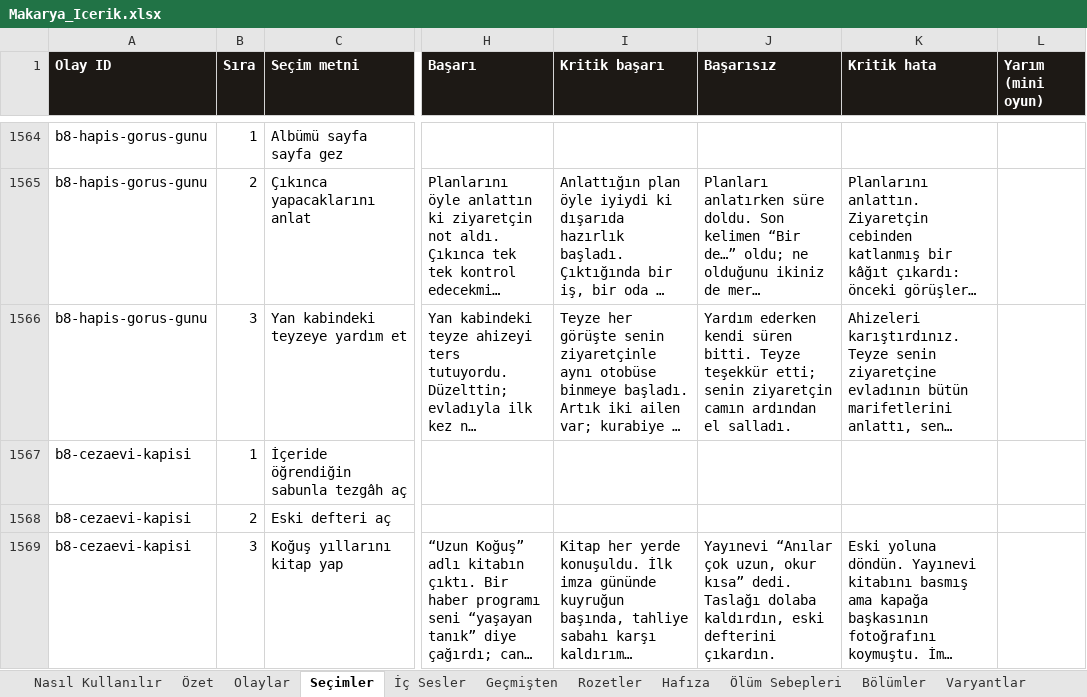
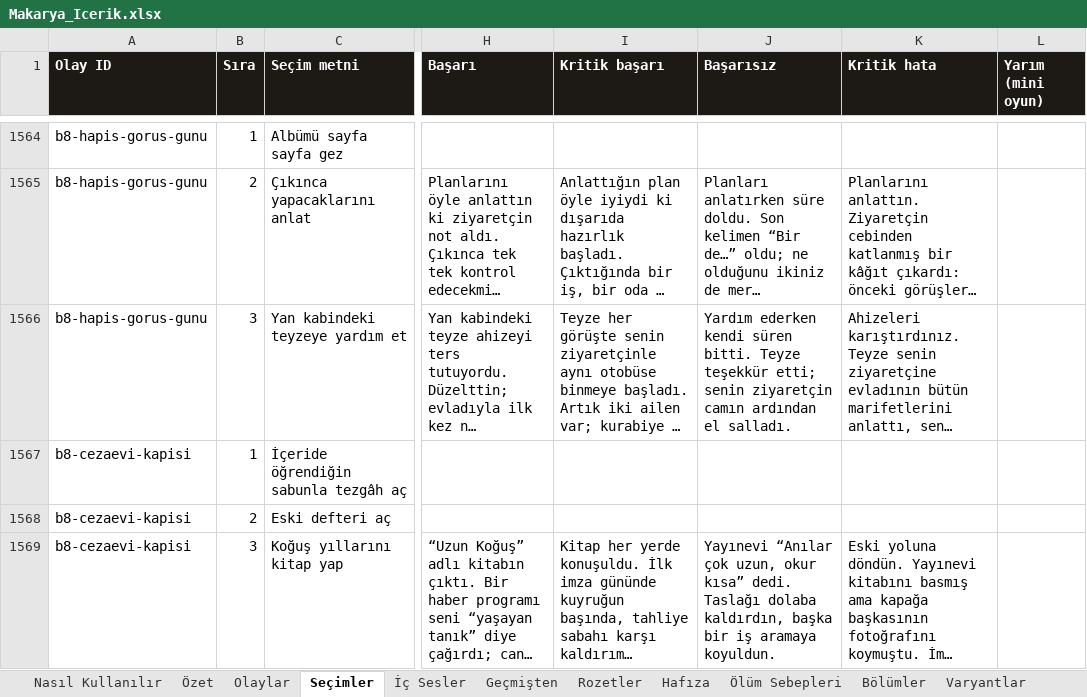
Before and after one commit to Dygrogrand/Makarya, an Excel workbook: Makarya_Icerik.xlsx, sheet Seçimler, drawn as a sheet; only a part is shown, gaps mark what is left out; long unchanged cells end in …; values as stored, in another font and other column widths than the file's, no borders; the diff covers the shown part only; the diff names each change by its address in the sheet, - before the commit and + after, or states it on an @@ line.

```diff
--- a/Makarya_Icerik.xlsx (sheet Seçimler)
+++ b/Makarya_Icerik.xlsx (sheet Seçimler)
-J1569 (Başarısız): …dolaba kaldırdın, eski defterini çıkardın.
+J1569 (Başarısız): …dolaba kaldırdın, başka bir iş aramaya koyuldun.
```
Also changed, not shown: 53 edited cells elsewhere in this sheet, 2 other files.
